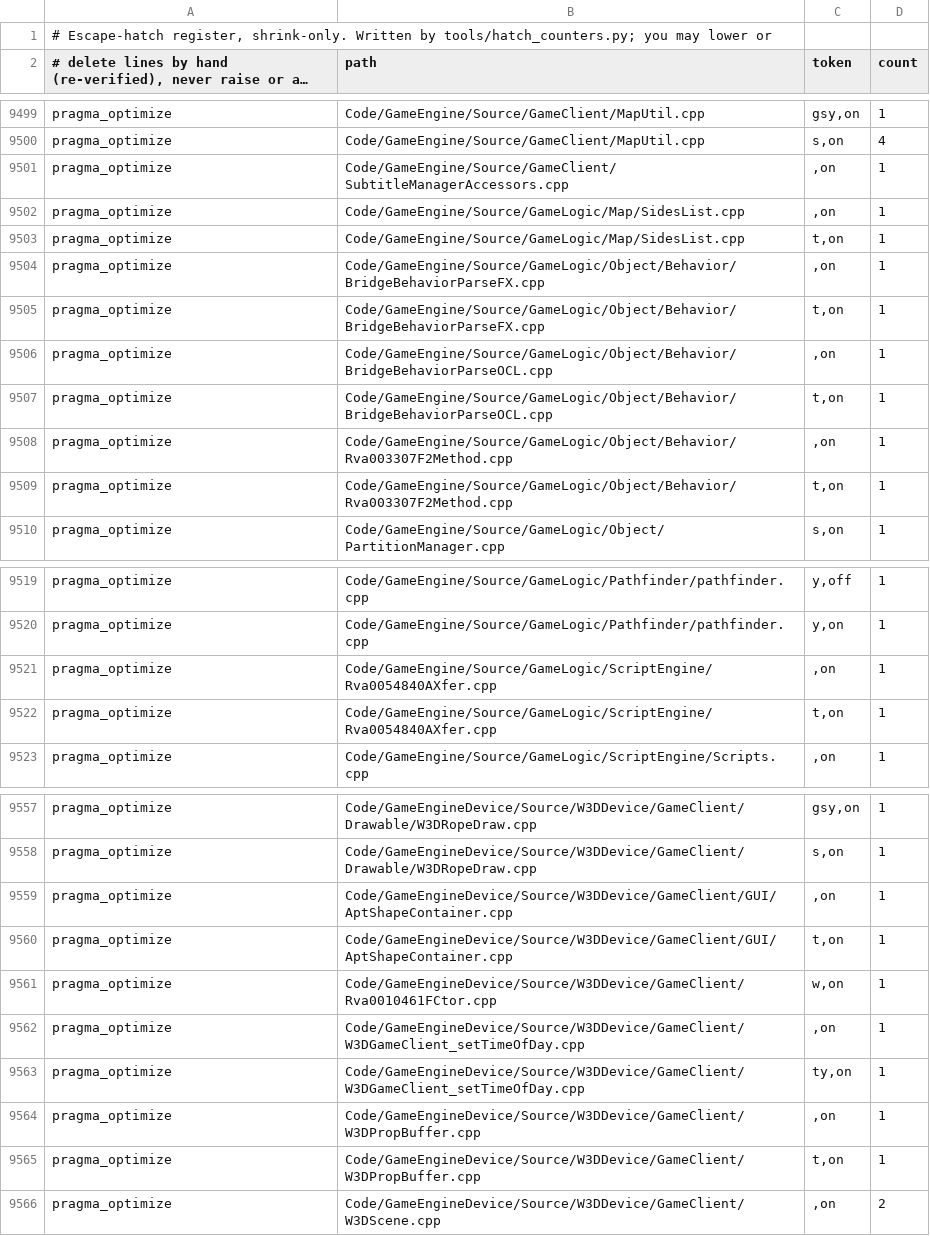
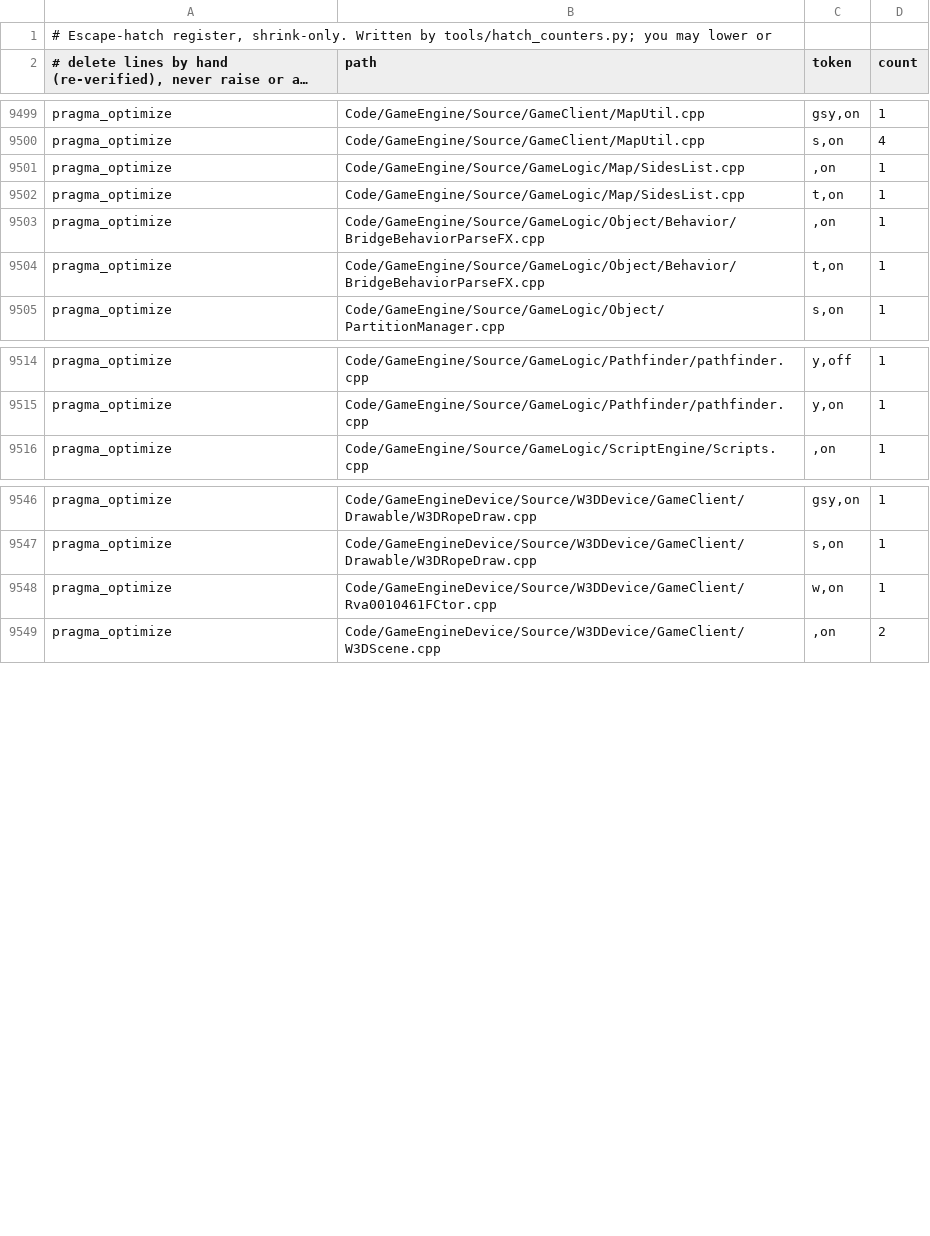
Before and after one commit to Open-BFME/Open-BFME-2, a TSV file: reverse/hatch_baseline.tsv, drawn as a sheet; only a part is shown, gaps mark what is left out; long unchanged cells end in …; the diff covers the shown part only.

Commit message:
Retire 22 redundant /O2 #pragma optimize directives across 14 TUs
Verified 236/236 matched across 14 source files; pragma_optimize 739 -> 717.

Verifier-Change: retire 22 pragma_optimize hatches in reverse/hatch_baseline.tsv

```diff
--- a/reverse/hatch_baseline.tsv
+++ b/reverse/hatch_baseline.tsv
@@ -9500,3 +9500,2 @@ pragma_optimize	Code/GameEngine/Source/GameClient/MapUtil.cpp	"gsy",on	1
 pragma_optimize	Code/GameEngine/Source/GameClient/MapUtil.cpp	"s",on	4
-pragma_optimize	Code/GameEngine/Source/GameClient/SubtitleManagerAccessors.cpp	"",on	1
 pragma_optimize	Code/GameEngine/Source/GameLogic/Map/SidesList.cpp	"",on	1
@@ -9505,6 +9504,2 @@ pragma_optimize	Code/GameEngine/Source/GameLogic/Object/Behavior/BridgeBehaviorP
 pragma_optimize	Code/GameEngine/Source/GameLogic/Object/Behavior/BridgeBehaviorParseFX.cpp	"t",on	1
-pragma_optimize	Code/GameEngine/Source/GameLogic/Object/Behavior/BridgeBehaviorParseOCL.cpp	"",on	1
-pragma_optimize	Code/GameEngine/Source/GameLogic/Object/Behavior/BridgeBehaviorParseOCL.cpp	"t",on	1
-pragma_optimize	Code/GameEngine/Source/GameLogic/Object/Behavior/Rva003307F2Method.cpp	"",on	1
-pragma_optimize	Code/GameEngine/Source/GameLogic/Object/Behavior/Rva003307F2Method.cpp	"t",on	1
 pragma_optimize	Code/GameEngine/Source/GameLogic/Object/PartitionManager.cpp	"s",on	1
@@ -9520,4 +9515,2 @@ pragma_optimize	Code/GameEngine/Source/GameLogic/Pathfinder/pathfinder.cpp	"y",o
 pragma_optimize	Code/GameEngine/Source/GameLogic/Pathfinder/pathfinder.cpp	"y",on	1
-pragma_optimize	Code/GameEngine/Source/GameLogic/ScriptEngine/Rva0054840AXfer.cpp	"",on	1
-pragma_optimize	Code/GameEngine/Source/GameLogic/ScriptEngine/Rva0054840AXfer.cpp	"t",on	1
 pragma_optimize	Code/GameEngine/Source/GameLogic/ScriptEngine/Scripts.cpp	"",on	1
@@ -9558,9 +9547,3 @@ pragma_optimize	Code/GameEngineDevice/Source/W3DDevice/GameClient/Drawable/W3DRo
 pragma_optimize	Code/GameEngineDevice/Source/W3DDevice/GameClient/Drawable/W3DRopeDraw.cpp	"s",on	1
-pragma_optimize	Code/GameEngineDevice/Source/W3DDevice/GameClient/GUI/AptShapeContainer.cpp	"",on	1
-pragma_optimize	Code/GameEngineDevice/Source/W3DDevice/GameClient/GUI/AptShapeContainer.cpp	"t",on	1
 pragma_optimize	Code/GameEngineDevice/Source/W3DDevice/GameClient/Rva0010461FCtor.cpp	"w",on	1
-pragma_optimize	Code/GameEngineDevice/Source/W3DDevice/GameClient/W3DGameClient_setTimeOfDay.cpp	"",on	1
-pragma_optimize	Code/GameEngineDevice/Source/W3DDevice/GameClient/W3DGameClient_setTimeOfDay.cpp	"ty",on	1
-pragma_optimize	Code/GameEngineDevice/Source/W3DDevice/GameClient/W3DPropBuffer.cpp	"",on	1
-pragma_optimize	Code/GameEngineDevice/Source/W3DDevice/GameClient/W3DPropBuffer.cpp	"t",on	1
 pragma_optimize	Code/GameEngineDevice/Source/W3DDevice/GameClient/W3DScene.cpp	"",on	2
```
Also changed, not shown: 9 removed rows elsewhere in this file, 14 other files.
